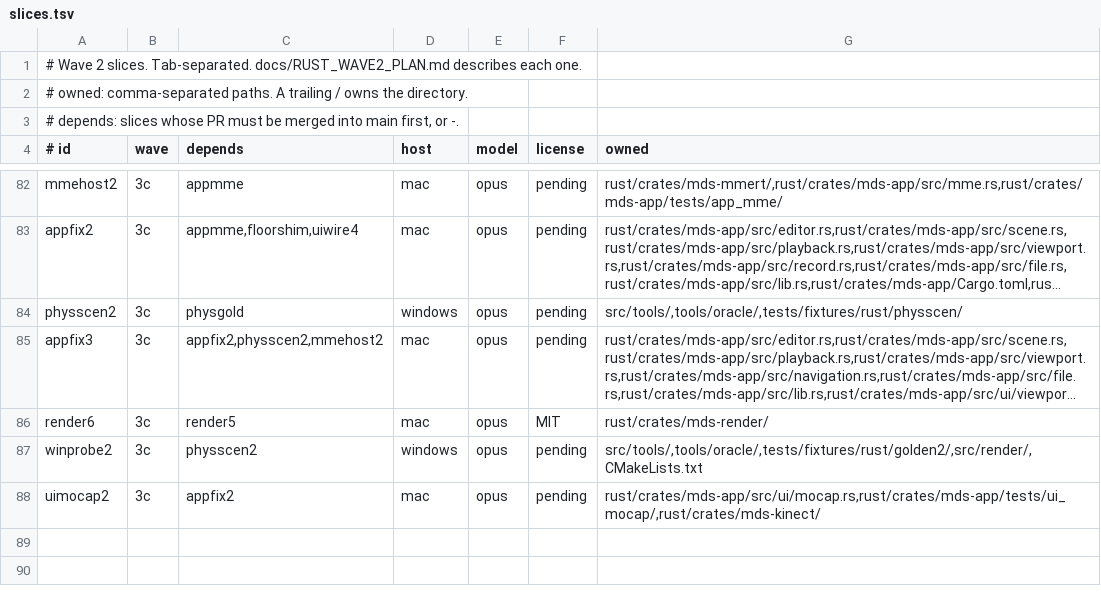
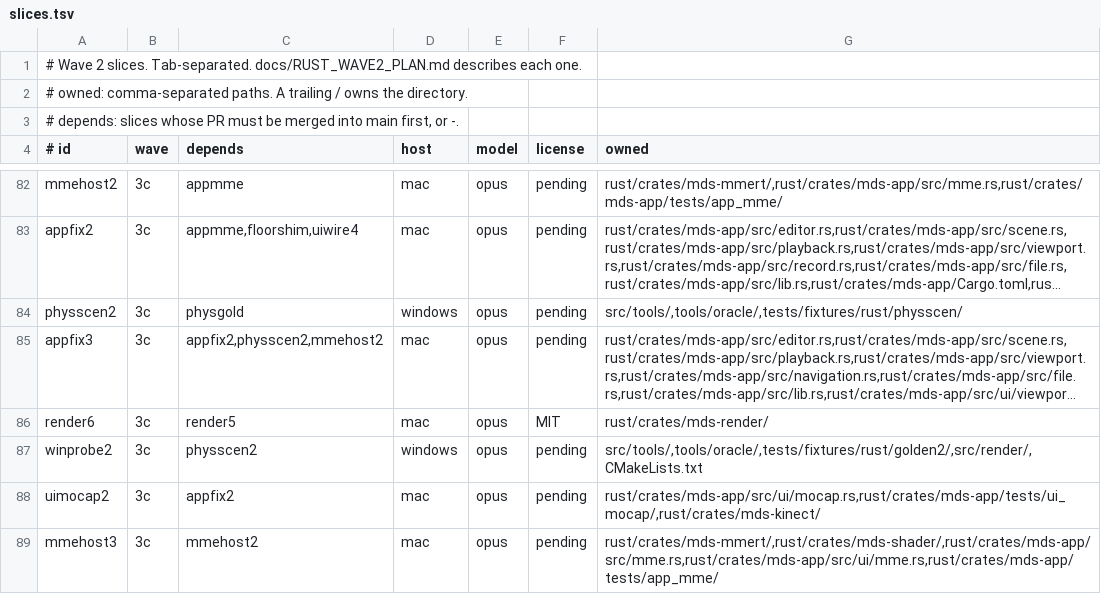
Before and after one commit to geekjapan/MikuDanceStudio-J, a TSV file: tools/orchestrate/slices.tsv, drawn as a sheet; only a part is shown, gaps mark what is left out; long unchanged cells end in …; the diff names each change by its address in the sheet, - before the commit and + after, or states it on an @@ line.

Commit message:
Add the mmehost3 slice row

```diff
--- a/tools/orchestrate/slices.tsv
+++ b/tools/orchestrate/slices.tsv
+row 89: mmehost3 | 3c | mmehost2 | mac | opus | pending | rust/crates/mds-mmert/,rust/crates/mds-shader/,rust/crates/mds-app/src/mme.rs,rust/crates/mds-app/src/ui/mme.rs,rust/crates/mds-app/tests/app_mme/
```
